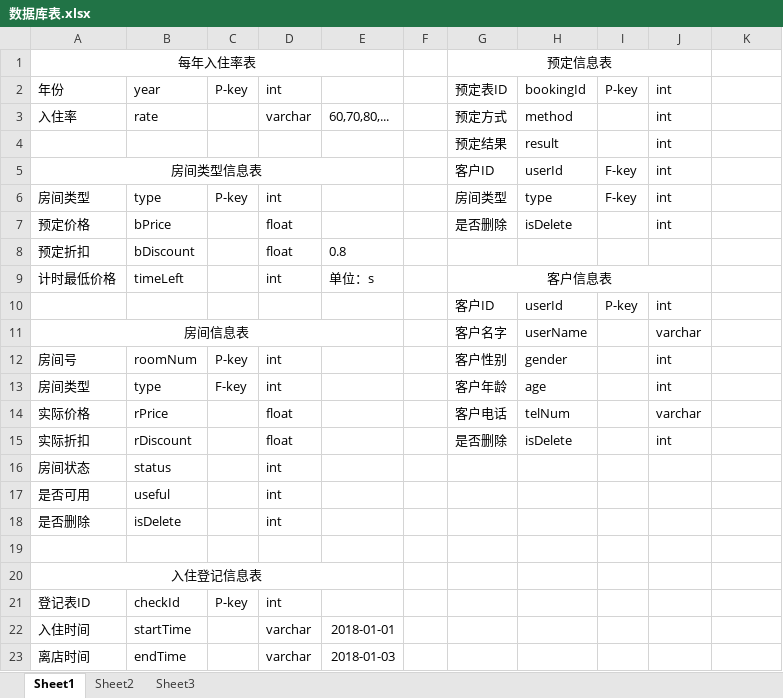
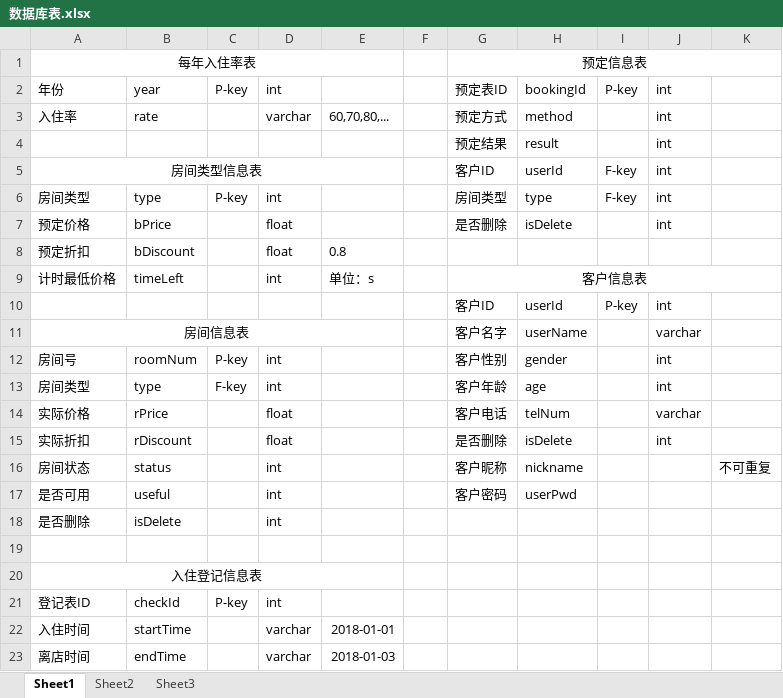
Before and after one commit to Anonymous844/HMS, an Excel workbook: 数据库表.xlsx, sheet Sheet1, drawn as a sheet; only a part is shown; values as stored, in another font and other column widths than the file's, no borders; the diff names each change by its address in the sheet, - before the commit and + after, or states it on an @@ line.

```diff
--- a/数据库表.xlsx (sheet Sheet1)
+++ b/数据库表.xlsx (sheet Sheet1)
-G1:J1 merged
+G1:K1 merged
-G9:J9 merged
+G9:K9 merged
-G16: (empty)
+G16: 客户昵称
-H16: (empty)
+H16: nickname
-K16: (empty)
+K16: 不可重复
-G17: (empty)
+G17: 客户密码
-H17: (empty)
+H17: userPwd
```
Also changed, not shown: HMS_API文档.xlsx, 5 other files.
